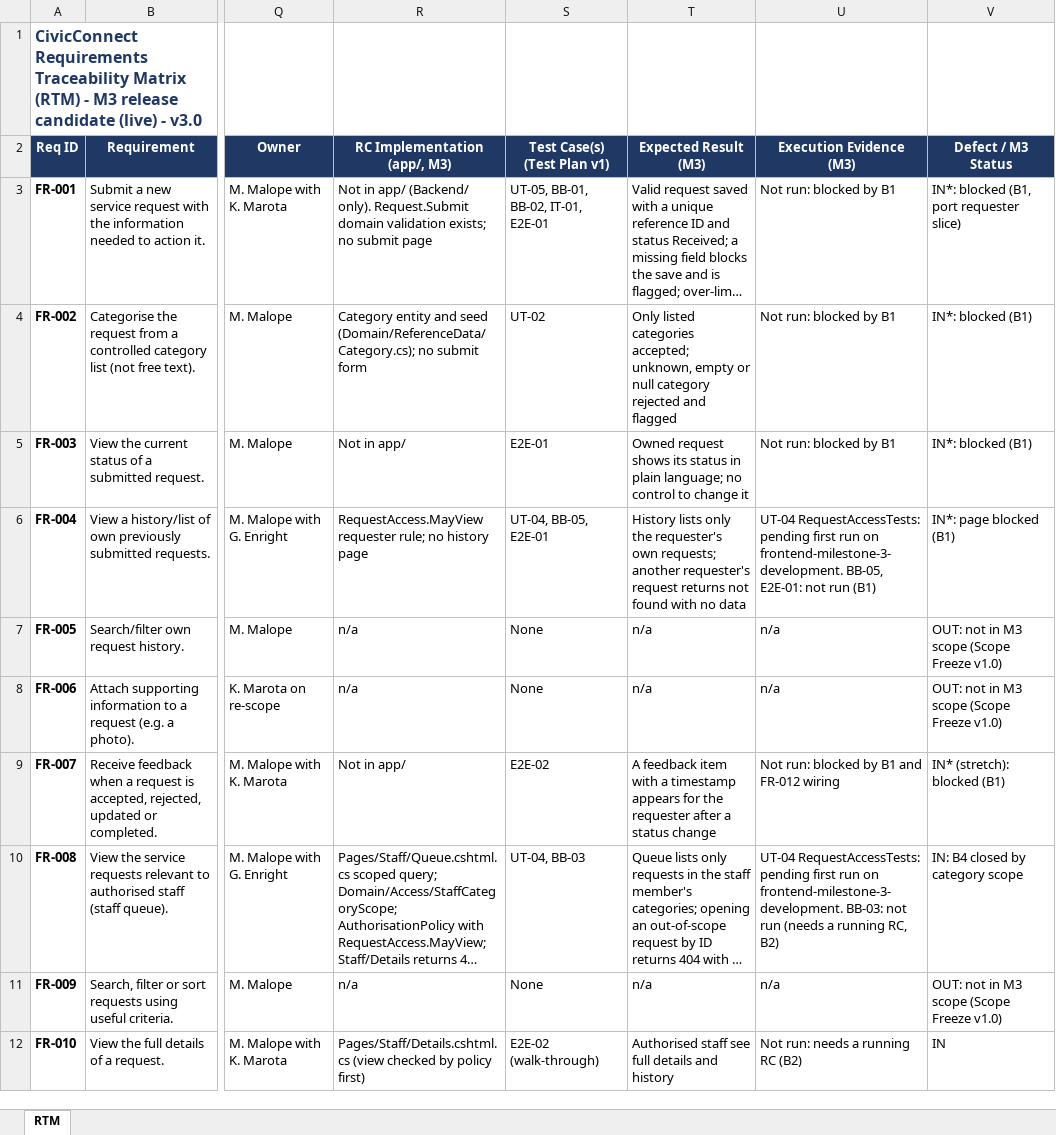
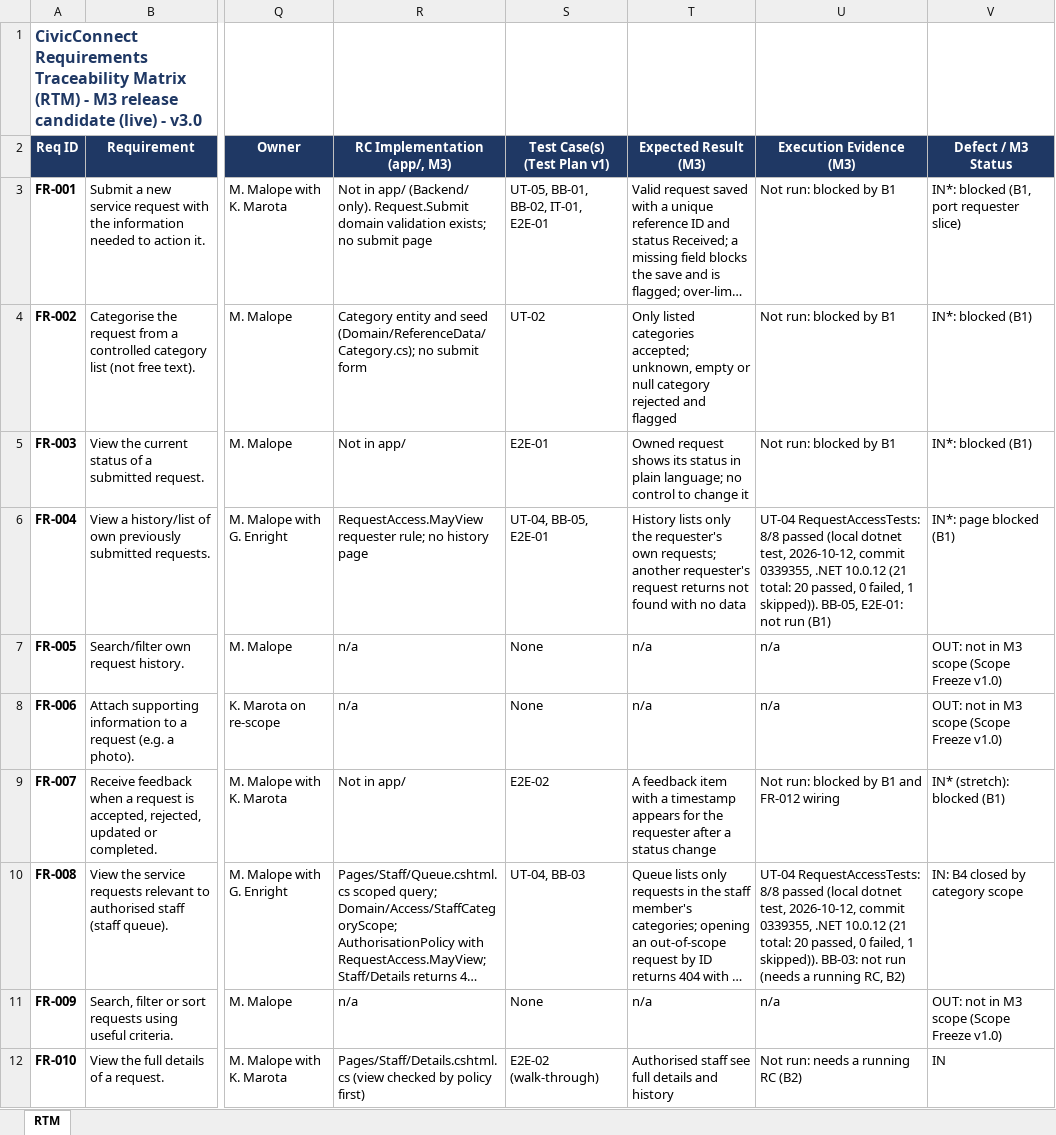
Before and after one commit to Gemdave/SEN381_Project-2026, an Excel workbook: Docs/Risks/RTM/CivicConnect-RTM-v3.0.xlsx, sheet RTM, drawn as a sheet; only a part is shown, gaps mark what is left out; long unchanged cells end in …; values as stored, in another font and other column widths than the file's, no borders; the diff covers the shown part only; the diff names each change by its address in the sheet, - before the commit and + after, or states it on an @@ line.

Commit message:
updated the RTM workbook with the tests
updated the RTM workbook with the tests that succeded so far. Record first M3 test execution in RTM v3.0. Unit cases UT-01, UT-03 and UT-04 passed locally (20 passed, 1 skipped); IT-02 is recorded as blocked until a test database is configured.

```diff
--- a/Docs/Risks/RTM/CivicConnect-RTM-v3.0.xlsx (sheet RTM)
+++ b/Docs/Risks/RTM/CivicConnect-RTM-v3.0.xlsx (sheet RTM)
-U6 (Execution Evidence (M3)): UT-04 RequestAccessTests: pending first run on frontend-milestone-3-development. BB-05, E2E-01:…
+U6 (Execution Evidence (M3)): UT-04 RequestAccessTests: 8/8 passed (local dotnet test, 2026-10-12, commit 0339355, .NET 10.0.12 (21 total: 20 passed, 0 failed, 1 skipped)). BB-05, E2E-01:…
-U10 (Execution Evidence (M3)): UT-04 RequestAccessTests: pending first run on frontend-milestone-3-development. BB-03: not…
+U10 (Execution Evidence (M3)): UT-04 RequestAccessTests: 8/8 passed (local dotnet test, 2026-10-12, commit 0339355, .NET 10.0.12 (21 total: 20 passed, 0 failed, 1 skipped)). BB-03: not…
```
Also changed, not shown: 6 edited cells elsewhere in this sheet.
